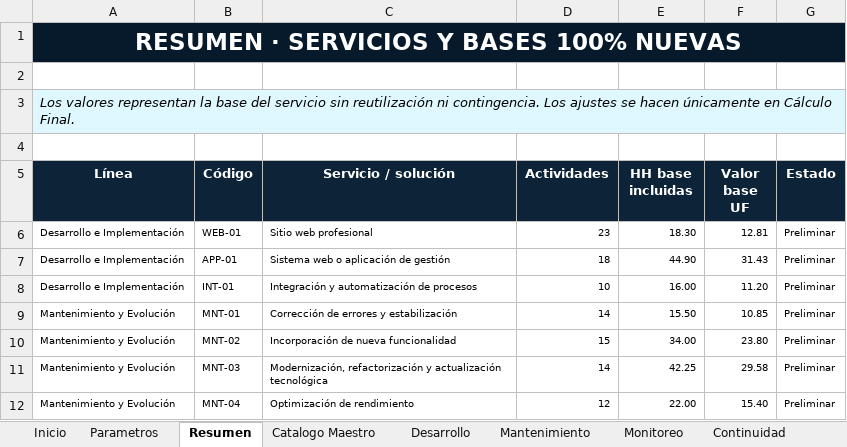
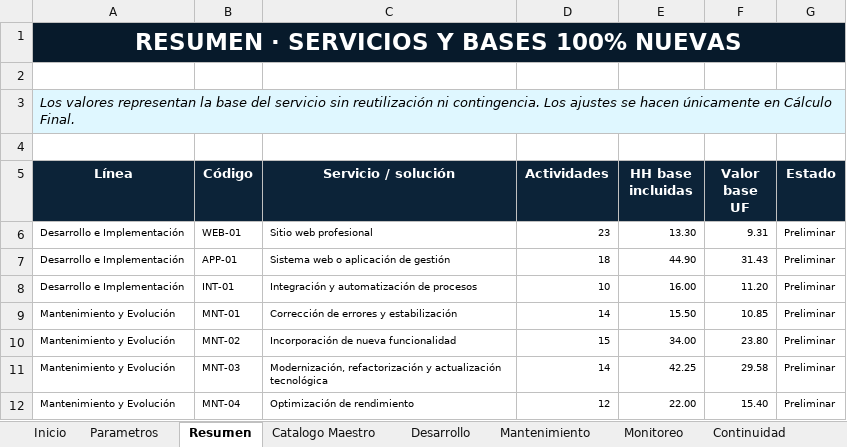
Before and after one commit to ISM-WebDeveloper/ism-developer-web, an Excel workbook: apps/configurador-servicios/catalog/Catalogo_Tecnico_Servicios_ISM_Developer_v2_3_Simplificado_LIMPIO.xlsx, sheet Resumen, drawn as a sheet; only a part is shown; values as stored, in another font and other column widths than the file's, no borders; the diff names each change by its address in the sheet, - before the commit and + after, or states it on an @@ line.

```diff
--- a/apps/configurador-servicios/catalog/Catalogo_Tecnico_Servicios_ISM_Developer_v2_3_Simplificado_LIMPIO.xlsx (sheet Resumen)
+++ b/apps/configurador-servicios/catalog/Catalogo_Tecnico_Servicios_ISM_Developer_v2_3_Simplificado_LIMPIO.xlsx (sheet Resumen)
-E6 (HH base incluidas): 18.30
+E6 (HH base incluidas): 13.30
-F6 (Valor base UF): 12.81
+F6 (Valor base UF): 9.31
```
Also changed, not shown: sheet Desarrollo, sheet Catalogo Maestro, 9 other files.
